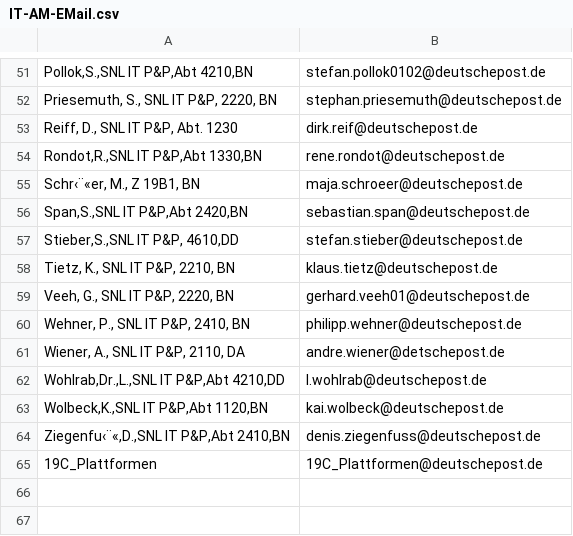
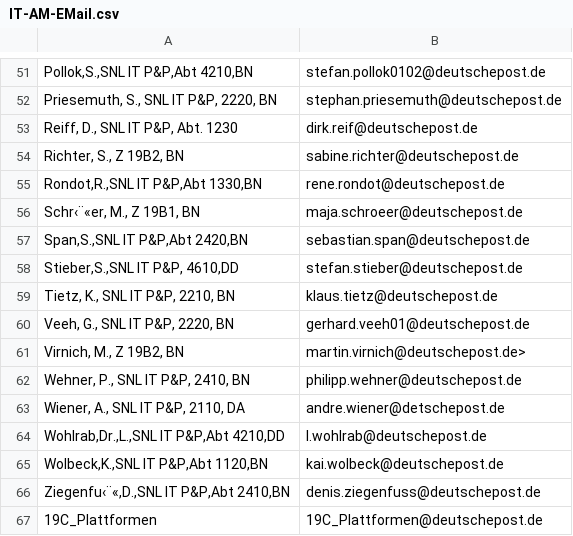
Before and after one commit to rbitzigeio/WpfITAM, a CSV file: WpfITAM/data/IT-AM-EMail.csv, drawn as a sheet; only a part is shown, gaps mark what is left out; the diff names each change by its address in the sheet, - before the commit and + after, or states it on an @@ line.

```diff
--- a/WpfITAM/data/IT-AM-EMail.csv
+++ b/WpfITAM/data/IT-AM-EMail.csv
+row 54: Richter, S., Z 19B2, BN | sabine.richter@deutschepost.de
+row 61: Virnich, M., Z 19B2, BN | martin.virnich@deutschepost.de>
```
Also changed, not shown: WpfITAM/data/IT-AM-Applications.csv, 3 other files.
